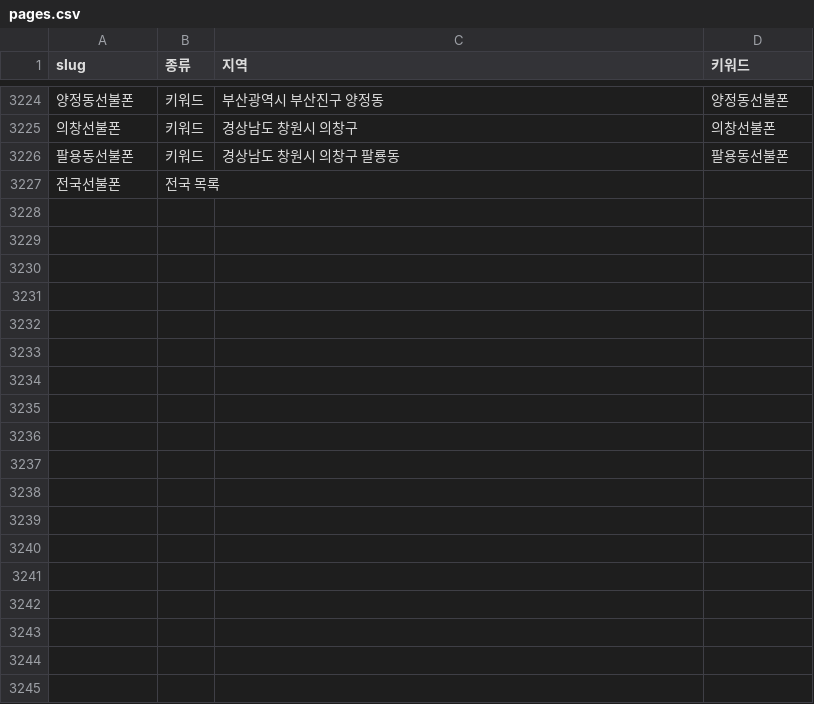
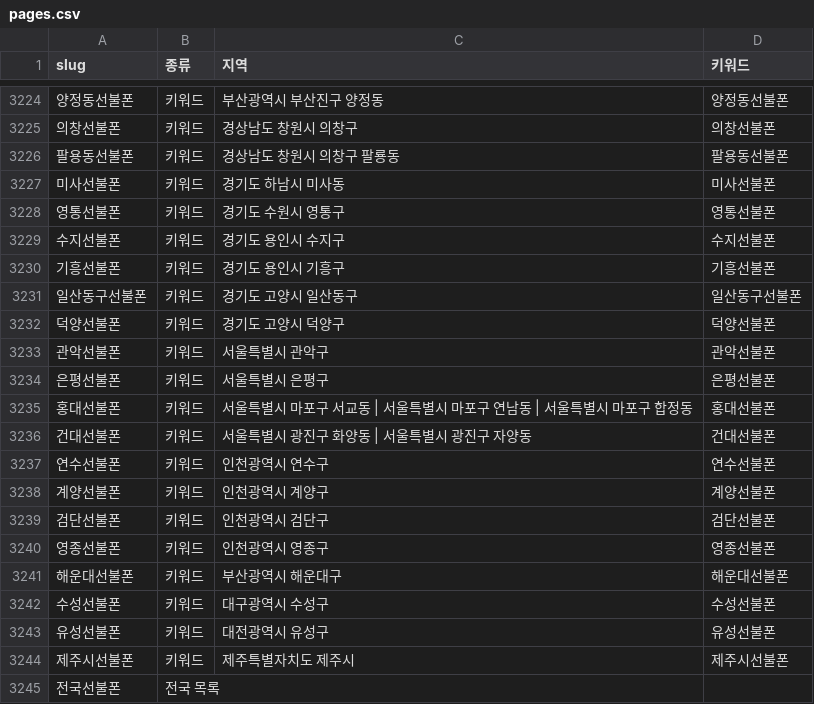
Before and after one commit to dorooni/dorooni, a CSV file: data/pages.csv, drawn as a sheet; only a part is shown, gaps mark what is left out; the diff names each change by its address in the sheet, - before the commit and + after, or states it on an @@ line.

```diff
--- a/data/pages.csv
+++ b/data/pages.csv
+row 3227: 미사선불폰 | 키워드 | 경기도 하남시 미사동 | 미사선불폰
+row 3228: 영통선불폰 | 키워드 | 경기도 수원시 영통구 | 영통선불폰
+row 3229: 수지선불폰 | 키워드 | 경기도 용인시 수지구 | 수지선불폰
+row 3230: 기흥선불폰 | 키워드 | 경기도 용인시 기흥구 | 기흥선불폰
+row 3231: 일산동구선불폰 | 키워드 | 경기도 고양시 일산동구 | 일산동구선불폰
+row 3232: 덕양선불폰 | 키워드 | 경기도 고양시 덕양구 | 덕양선불폰
+row 3233: 관악선불폰 | 키워드 | 서울특별시 관악구 | 관악선불폰
+row 3234: 은평선불폰 | 키워드 | 서울특별시 은평구 | 은평선불폰
+row 3235: 홍대선불폰 | 키워드 | 서울특별시 마포구 서교동 | 서울특별시 마포구 연남동 | 서울특별시 마포구 합정동 | 홍대선불폰
+row 3236: 건대선불폰 | 키워드 | 서울특별시 광진구 화양동 | 서울특별시 광진구 자양동 | 건대선불폰
+row 3237: 연수선불폰 | 키워드 | 인천광역시 연수구 | 연수선불폰
+row 3238: 계양선불폰 | 키워드 | 인천광역시 계양구 | 계양선불폰
+row 3239: 검단선불폰 | 키워드 | 인천광역시 검단구 | 검단선불폰
+row 3240: 영종선불폰 | 키워드 | 인천광역시 영종구 | 영종선불폰
+row 3241: 해운대선불폰 | 키워드 | 부산광역시 해운대구 | 해운대선불폰
+row 3242: 수성선불폰 | 키워드 | 대구광역시 수성구 | 수성선불폰
+row 3243: 유성선불폰 | 키워드 | 대전광역시 유성구 | 유성선불폰
+row 3244: 제주시선불폰 | 키워드 | 제주특별자치도 제주시 | 제주시선불폰
```
Also changed, not shown: data/keywords.csv, 20 other files.
